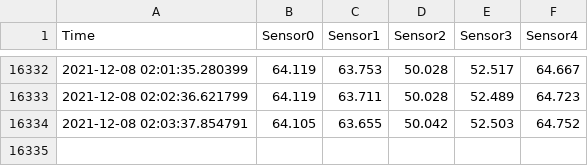
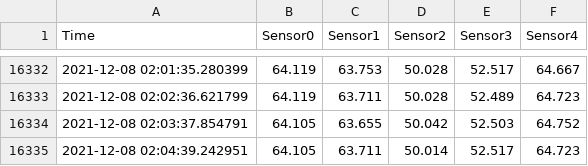
Before and after one commit to iellms/CS431, a CSV file: data/room1.csv, drawn as a sheet; only a part is shown, gaps mark what is left out; the diff names each change by its address in the sheet, - before the commit and + after, or states it on an @@ line.

Commit message:
update data

```diff
--- a/data/room1.csv
+++ b/data/room1.csv
+row 16335: 2021-12-08 02:04:39.242951 | 64.105 | 63.711 | 50.014 | 52.517 | 64.723
```
